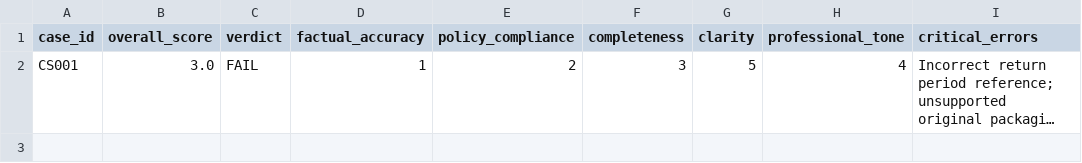
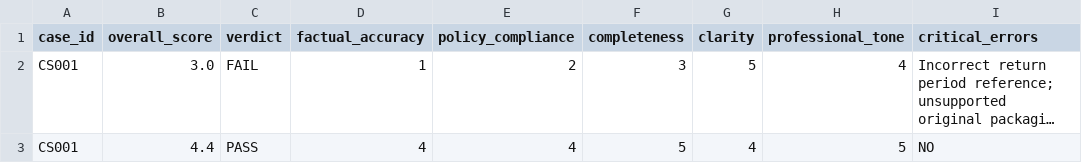
Before and after one commit to olgasorokina1/ai-customer-support-evaluation, a CSV file: data/evaluation-results.csv, drawn as a sheet; long unchanged cells end in …; the diff names each change by its address in the sheet, - before the commit and + after, or states it on an @@ line.

Commit message:
Update evaluation results for case CS001

```diff
--- a/data/evaluation-results.csv
+++ b/data/evaluation-results.csv
+row 3: CS001 | 4.4 | PASS | 4 | 4 | 5 | 4 | 5 | NO
```
